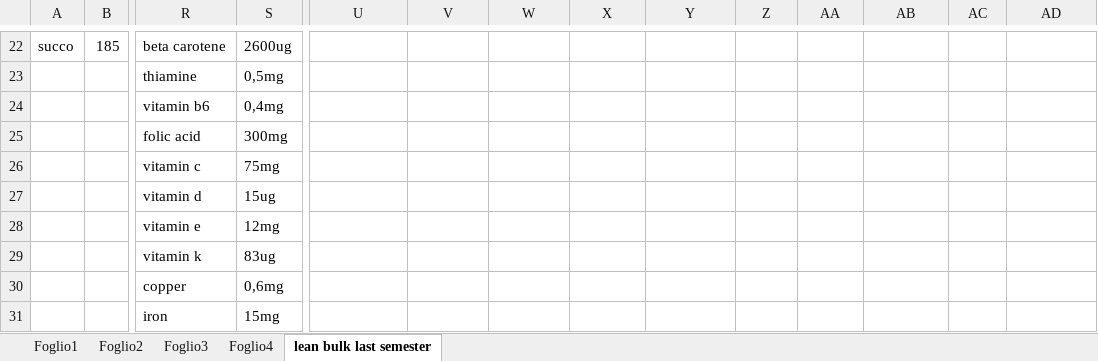
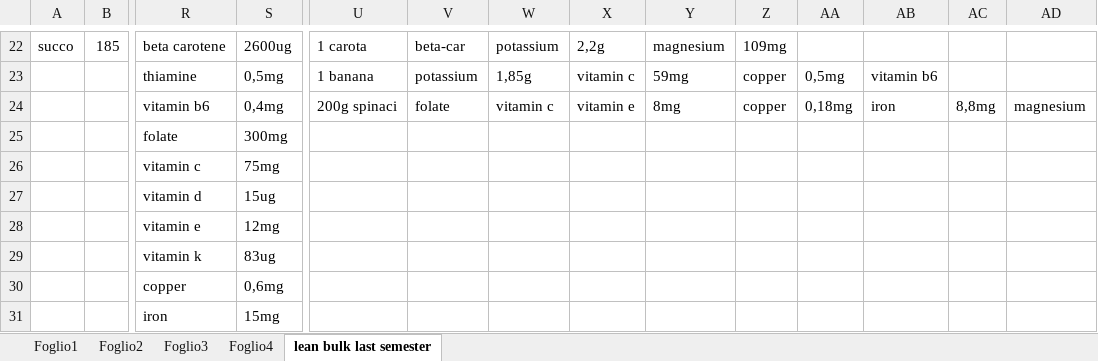
Before and after one commit to teebee03/uni, an Excel workbook: extra/studio cibi proteici.xlsx, sheet lean bulk last semester, drawn as a sheet; only a part is shown, gaps mark what is left out; values as stored, in another font and other column widths than the file's, no cell formats; table styles not drawn; removed rows and columns are numbered as before the commit, all else as after; rows hold the shown columns only; the diff covers the shown part only; the diff names each change by its address in the sheet, - before the commit and + after, or states it on an @@ line.

```diff
--- a/extra/studio cibi proteici.xlsx (sheet lean bulk last semester)
+++ b/extra/studio cibi proteici.xlsx (sheet lean bulk last semester)
-U22: (empty)
+U22: 1 carota
-V22: (empty)
+V22: beta-car
-W22: (empty)
+W22: potassium
-X22: (empty)
+X22: 2,2g
-Y22: (empty)
+Y22: magnesium
-Z22: (empty)
+Z22: 109mg
-row 23:  |  | thiamine | 0,5mg
-row 24:  |  | vitamin b6 | 0,4mg
+row 23:  |  | thiamine | 0,5mg | 1 banana | potassium | 1,85g | vitamin c | 59mg | copper | 0,5mg | vitamin b6
+row 24:  |  | vitamin b6 | 0,4mg | 200g spinaci | folate | vitamin c | vitamin e | 8mg | copper | 0,18mg | iron | 8,8mg | magnesium
-R25: folic acid
+R25: folate
```
Also changed, not shown: 89 edited cells elsewhere in this sheet, cell formats, formulas that keep their value.
